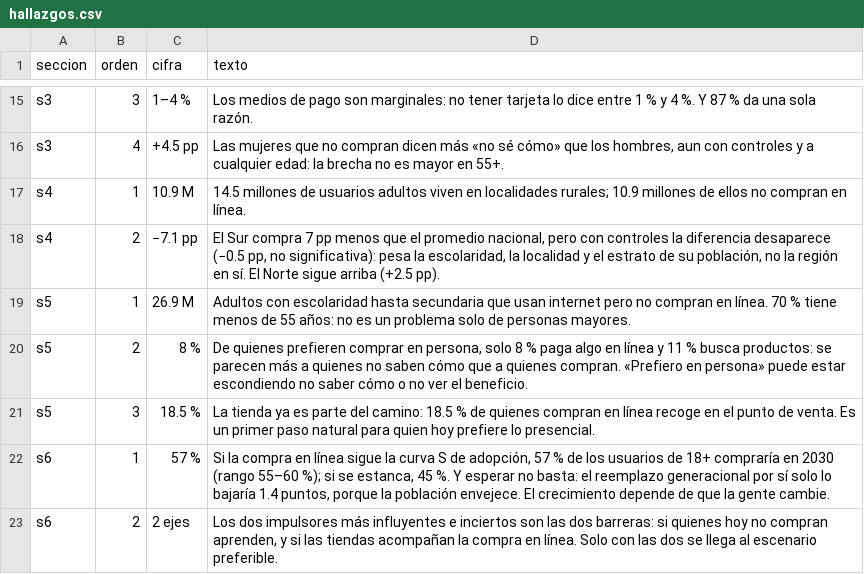
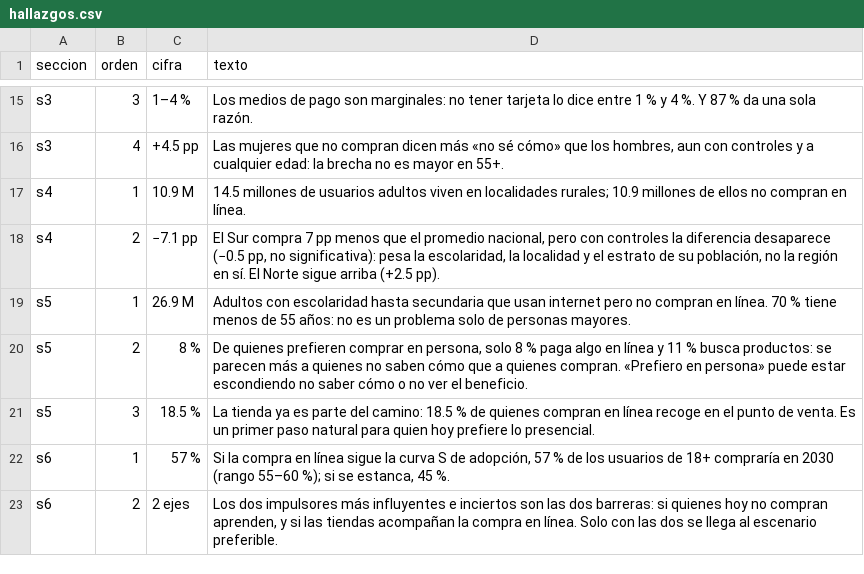
Before and after one commit to rebeloppar/dataton-inegi-2026, a CSV file: dashboard/datos/hallazgos.csv, drawn as a sheet; only a part is shown, gaps mark what is left out.

```diff
--- a/dashboard/datos/hallazgos.csv
+++ b/dashboard/datos/hallazgos.csv
@@ -21,3 +21,3 @@ s5,2,8 %,"De quienes prefieren comprar en persona, solo 8 % paga algo en línea
 s5,3,18.5 %,"La tienda ya es parte del camino: 18.5 % de quienes compran en línea recoge en el punto de venta. Es un primer paso natural para quien hoy prefiere lo presencial."
-s6,1,57 %,"Si la compra en línea sigue la curva S de adopción, 57 % de los usuarios de 18+ compraría en 2030 (rango 55–60 %); si se estanca, 45 %. Y esperar no basta: el reemplazo generacional por sí solo lo bajaría 1.4 puntos, porque la población envejece. El crecimiento depende de que la gente cambie."
+s6,1,57 %,"Si la compra en línea sigue la curva S de adopción, 57 % de los usuarios de 18+ compraría en 2030 (rango 55–60 %); si se estanca, 45 %."
 s6,2,2 ejes,"Los dos impulsores más influyentes e inciertos son las dos barreras: si quienes hoy no compran aprenden, y si las tiendas acompañan la compra en línea. Solo con las dos se llega al escenario preferible."
```
Also changed, not shown: dashboard/datos/como_se_calculo.csv, dashboard/datos/s6_cono.csv, 6 other files.
